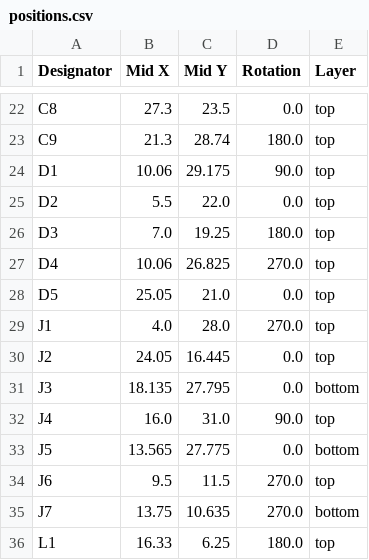
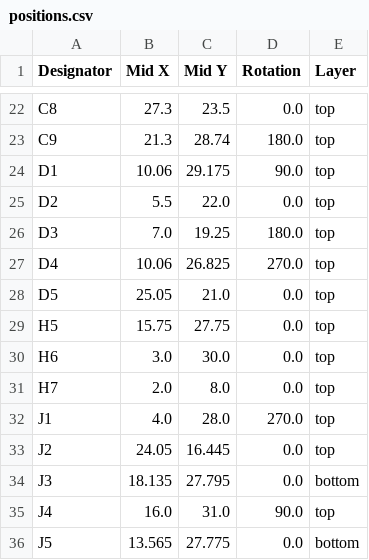
Before and after one commit to Galacs/rollxoxo-shim, a CSV file: production/positions.csv, drawn as a sheet; only a part is shown, gaps mark what is left out; the shorter side is filled out with more unchanged rows.

Commit message:
regenerate production files

```diff
--- a/production/positions.csv
+++ b/production/positions.csv
@@ -28,2 +28,5 @@ D4,10.06,26.825,270.0,top
 D5,25.05,21.0,0.0,top
+H5,15.75,27.75,0.0,top
+H6,3.0,30.0,0.0,top
+H7,2.0,8.0,0.0,top
 J1,4.0,28.0,270.0,top
```
Also changed, not shown: production/designators.csv, 2 other files.
